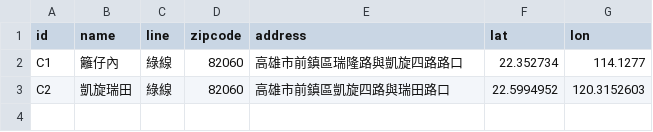
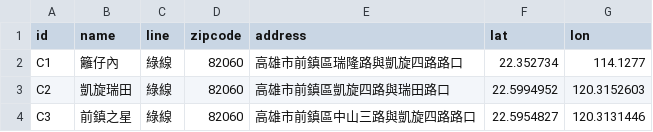
Before and after one commit to repeat/kaohsiung-metro-lightrail-stations, a CSV file: kaohsiung_lightrail.csv, drawn as a sheet.

Commit message:
Update kaohsiung_lightrail.csv

```diff
--- a/kaohsiung_lightrail.csv
+++ b/kaohsiung_lightrail.csv
@@ -3 +3,2 @@ C1,籬仔內,綠線,82060,高雄市前鎮區瑞隆路與凱旋四路路口,22.35
 C2,凱旋瑞田,綠線,82060,高雄市前鎮區凱旋四路與瑞田路口,22.5994952,120.3152603
+C3,前鎮之星,綠線,82060,高雄市前鎮區中山三路與凱旋四路路口,22.5954827,120.3131446
```
